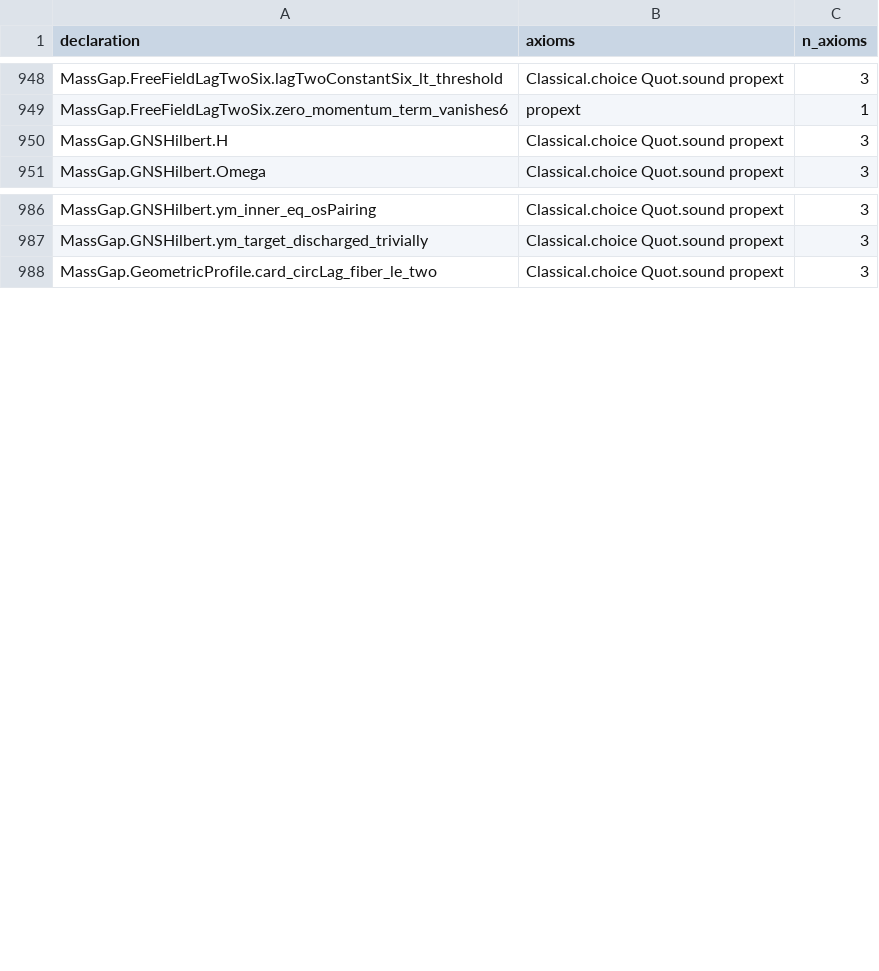
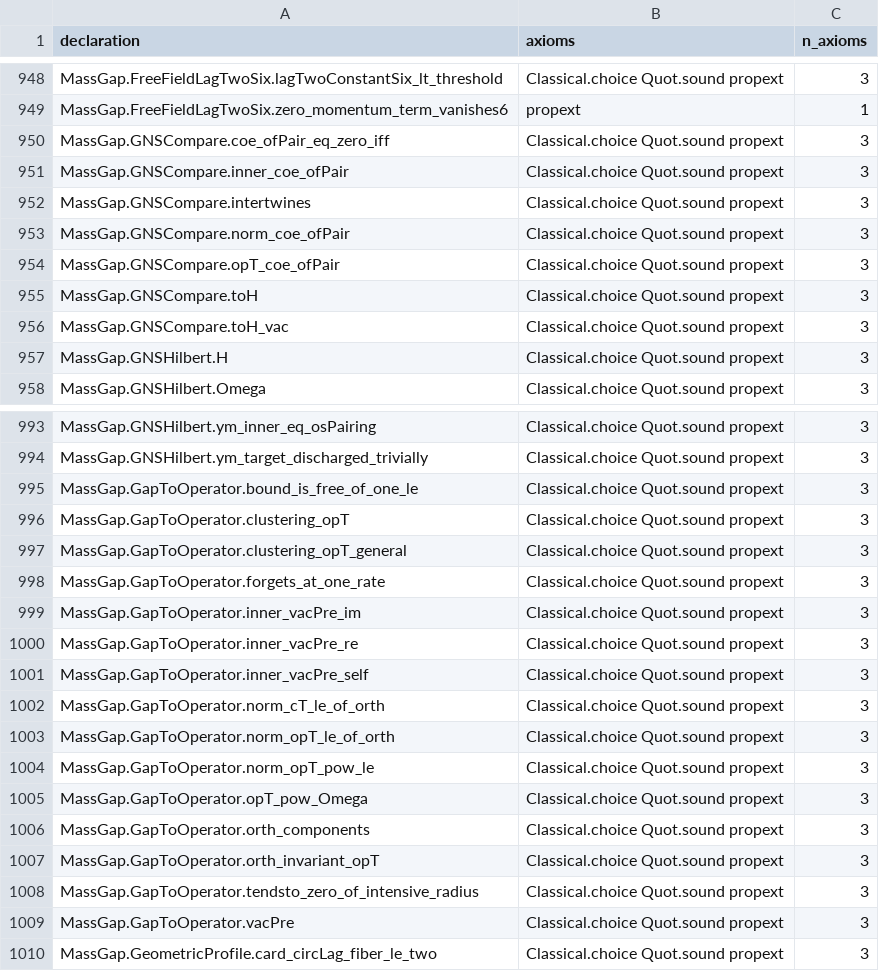
Before and after one commit to Agience/entroptics-mass-gap, a CSV file: research/data/13_dat_axiom_footprints.csv, drawn as a sheet; only a part is shown, gaps mark what is left out.

```diff
--- a/research/data/13_dat_axiom_footprints.csv
+++ b/research/data/13_dat_axiom_footprints.csv
@@ -949,2 +949,9 @@ MassGap.FreeFieldLagTwoSix.lagTwoConstantSix_lt_threshold,Classical.choice Quot.
 MassGap.FreeFieldLagTwoSix.zero_momentum_term_vanishes6,propext,1
+MassGap.GNSCompare.coe_ofPair_eq_zero_iff,Classical.choice Quot.sound propext,3
+MassGap.GNSCompare.inner_coe_ofPair,Classical.choice Quot.sound propext,3
+MassGap.GNSCompare.intertwines,Classical.choice Quot.sound propext,3
+MassGap.GNSCompare.norm_coe_ofPair,Classical.choice Quot.sound propext,3
+MassGap.GNSCompare.opT_coe_ofPair,Classical.choice Quot.sound propext,3
+MassGap.GNSCompare.toH,Classical.choice Quot.sound propext,3
+MassGap.GNSCompare.toH_vac,Classical.choice Quot.sound propext,3
 MassGap.GNSHilbert.H,Classical.choice Quot.sound propext,3
@@ -987,2 +994,17 @@ MassGap.GNSHilbert.ym_inner_eq_osPairing,Classical.choice Quot.sound propext,3
 MassGap.GNSHilbert.ym_target_discharged_trivially,Classical.choice Quot.sound propext,3
+MassGap.GapToOperator.bound_is_free_of_one_le,Classical.choice Quot.sound propext,3
+MassGap.GapToOperator.clustering_opT,Classical.choice Quot.sound propext,3
+MassGap.GapToOperator.clustering_opT_general,Classical.choice Quot.sound propext,3
+MassGap.GapToOperator.forgets_at_one_rate,Classical.choice Quot.sound propext,3
+MassGap.GapToOperator.inner_vacPre_im,Classical.choice Quot.sound propext,3
+MassGap.GapToOperator.inner_vacPre_re,Classical.choice Quot.sound propext,3
+MassGap.GapToOperator.inner_vacPre_self,Classical.choice Quot.sound propext,3
+MassGap.GapToOperator.norm_cT_le_of_orth,Classical.choice Quot.sound propext,3
+MassGap.GapToOperator.norm_opT_le_of_orth,Classical.choice Quot.sound propext,3
+MassGap.GapToOperator.norm_opT_pow_le,Classical.choice Quot.sound propext,3
+MassGap.GapToOperator.opT_pow_Omega,Classical.choice Quot.sound propext,3
+MassGap.GapToOperator.orth_components,Classical.choice Quot.sound propext,3
+MassGap.GapToOperator.orth_invariant_opT,Classical.choice Quot.sound propext,3
+MassGap.GapToOperator.tendsto_zero_of_intensive_radius,Classical.choice Quot.sound propext,3
+MassGap.GapToOperator.vacPre,Classical.choice Quot.sound propext,3
 MassGap.GeometricProfile.card_circLag_fiber_le_two,Classical.choice Quot.sound propext,3
```
Also changed, not shown: 9 other files.
